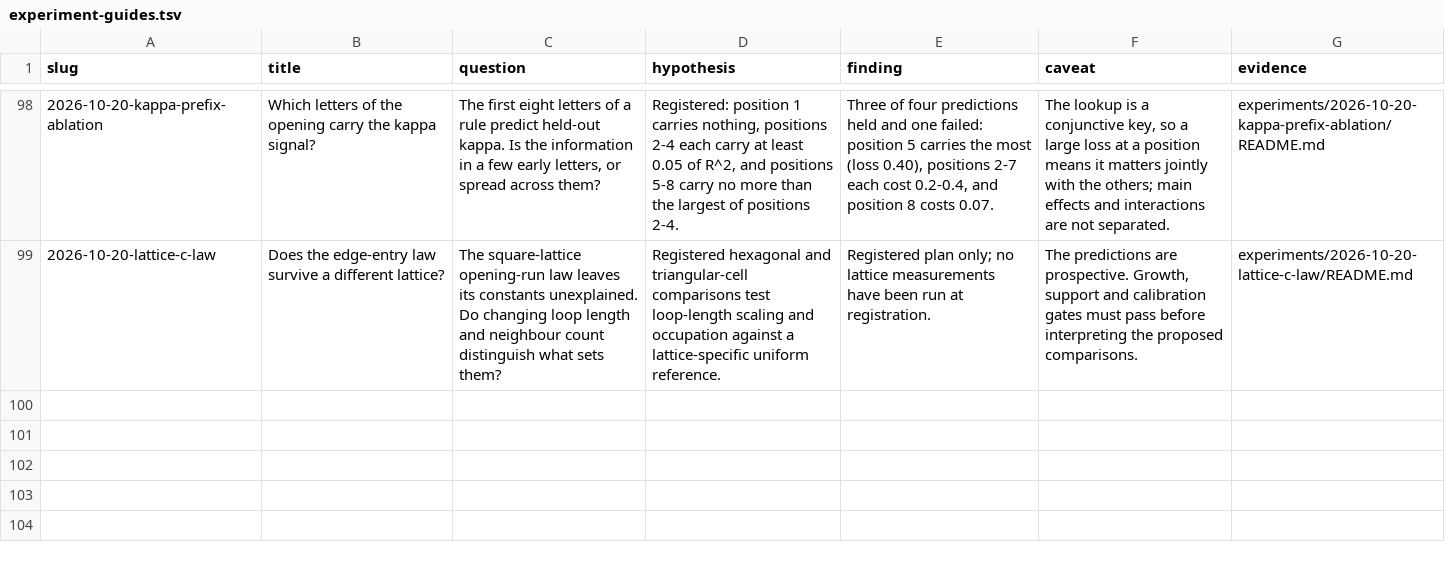
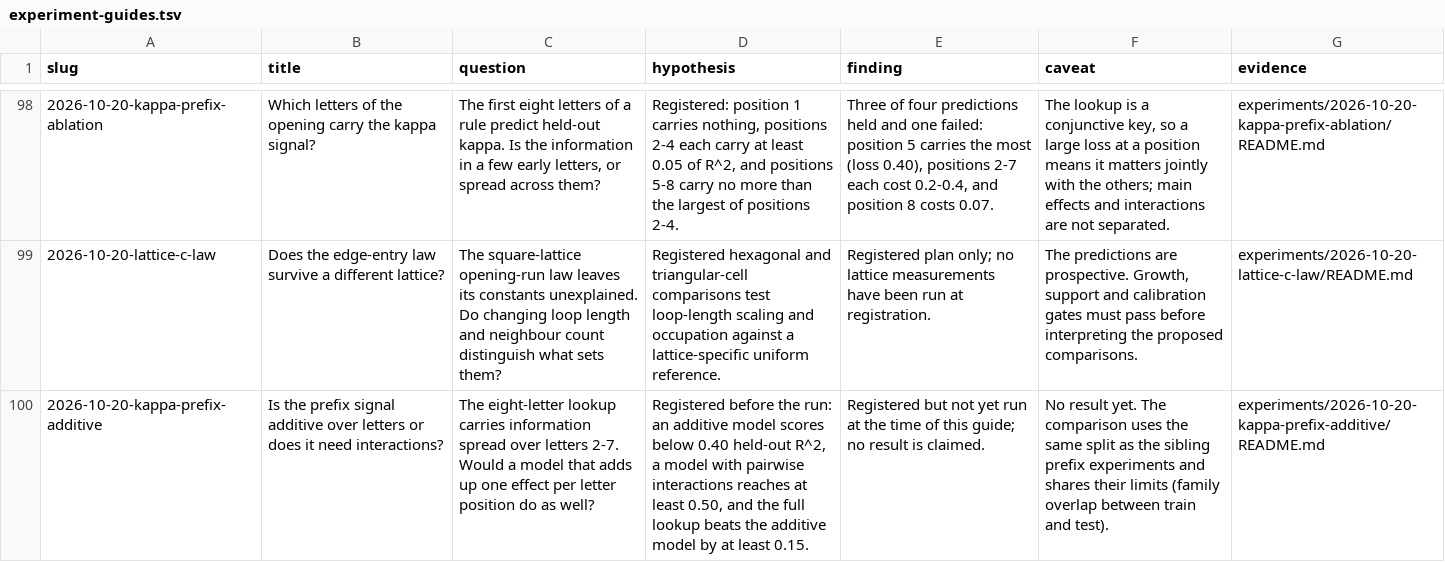
Before and after one commit to neon-ninja/turmite-autoresearch, a TSV file: blog/experiment-guides.tsv, drawn as a sheet; only a part is shown, gaps mark what is left out; the diff names each change by its address in the sheet, - before the commit and + after, or states it on an @@ line.

```diff
--- a/blog/experiment-guides.tsv
+++ b/blog/experiment-guides.tsv
+row 100: 2026-10-20-kappa-prefix-additive | Is the prefix signal additive over letters or does it need interactions? | The eight-letter lookup carries information spread over letters 2-7. Would a model that adds up one effect per letter position do as well? | Registered before the run: an additive model scores below 0.40 held-out R^2, a model with pairwise interactions reaches at least 0.50, and the full lookup beats the additive model by at least 0.15. | Registered but not yet run at the time of this guide; no result is claimed. | No result yet. The comparison uses the same split as the sibling prefix experiments and shares their limits (family overlap between train and test). | experiments/2026-10-20-kappa-prefix-additive/README.md
```
